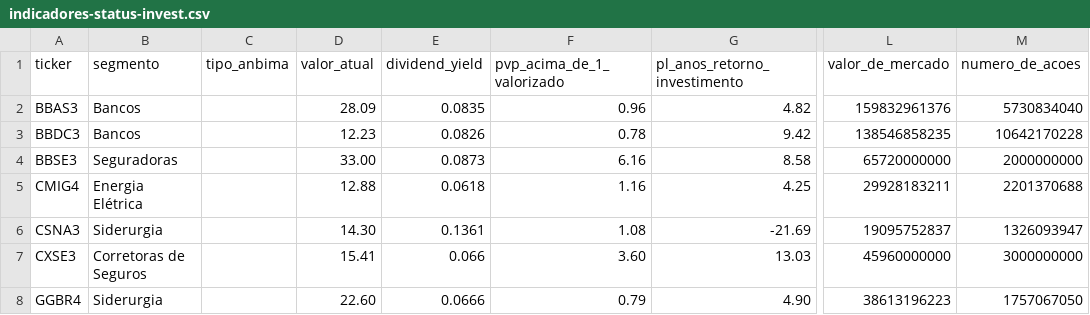
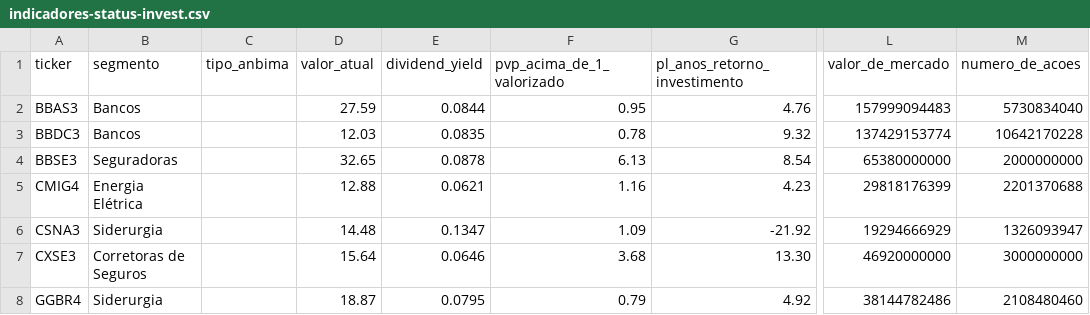
Before and after one commit to Genicleito/market_trading_analysis, a CSV file: indicadores-status-invest.csv, drawn as a sheet; only a part is shown, gaps mark what is left out; the diff covers the shown part only; the diff names each change by its address in the sheet, - before the commit and + after, or states it on an @@ line.

```diff
--- a/indicadores-status-invest.csv
+++ b/indicadores-status-invest.csv
-D2 (valor_atual): 28.09
+D2 (valor_atual): 27.59
-E2 (dividend_yield): 0.0835
+E2 (dividend_yield): 0.0844
-F2 (pvp_acima_de_1_valorizado): 0.96
+F2 (pvp_acima_de_1_valorizado): 0.95
-G2 (pl_anos_retorno_investimento): 4.82
+G2 (pl_anos_retorno_investimento): 4.76
-L2 (valor_de_mercado): 159832961376
+L2 (valor_de_mercado): 157999094483
-D3 (valor_atual): 12.23
+D3 (valor_atual): 12.03
-E3 (dividend_yield): 0.0826
+E3 (dividend_yield): 0.0835
-G3 (pl_anos_retorno_investimento): 9.42
+G3 (pl_anos_retorno_investimento): 9.32
-L3 (valor_de_mercado): 138546858235
+L3 (valor_de_mercado): 137429153774
-D4 (valor_atual): 33.00
+D4 (valor_atual): 32.65
-E4 (dividend_yield): 0.0873
+E4 (dividend_yield): 0.0878
-F4 (pvp_acima_de_1_valorizado): 6.16
+F4 (pvp_acima_de_1_valorizado): 6.13
-G4 (pl_anos_retorno_investimento): 8.58
+G4 (pl_anos_retorno_investimento): 8.54
-L4 (valor_de_mercado): 65720000000
+L4 (valor_de_mercado): 65380000000
-E5 (dividend_yield): 0.0618
+E5 (dividend_yield): 0.0621
-G5 (pl_anos_retorno_investimento): 4.25
+G5 (pl_anos_retorno_investimento): 4.23
-L5 (valor_de_mercado): 29928183211
+L5 (valor_de_mercado): 29818176399
-D6 (valor_atual): 14.30
+D6 (valor_atual): 14.48
-E6 (dividend_yield): 0.1361
+E6 (dividend_yield): 0.1347
-F6 (pvp_acima_de_1_valorizado): 1.08
+F6 (pvp_acima_de_1_valorizado): 1.09
-G6 (pl_anos_retorno_investimento): -21.69
+G6 (pl_anos_retorno_investimento): -21.92
-L6 (valor_de_mercado): 19095752837
+L6 (valor_de_mercado): 19294666929
-D7 (valor_atual): 15.41
+D7 (valor_atual): 15.64
-E7 (dividend_yield): 0.066
+E7 (dividend_yield): 0.0646
-F7 (pvp_acima_de_1_valorizado): 3.60
+F7 (pvp_acima_de_1_valorizado): 3.68
-G7 (pl_anos_retorno_investimento): 13.03
+G7 (pl_anos_retorno_investimento): 13.30
-L7 (valor_de_mercado): 45960000000
+L7 (valor_de_mercado): 46920000000
-D8 (valor_atual): 22.60
+D8 (valor_atual): 18.87
-E8 (dividend_yield): 0.0666
+E8 (dividend_yield): 0.0795
-G8 (pl_anos_retorno_investimento): 4.90
+G8 (pl_anos_retorno_investimento): 4.92
-L8 (valor_de_mercado): 38613196223
+L8 (valor_de_mercado): 38144782486
-M8 (numero_de_acoes): 1757067050
+M8 (numero_de_acoes): 2108480460
```
Also changed, not shown: 52 edited cells elsewhere in this file, 1 other file.
